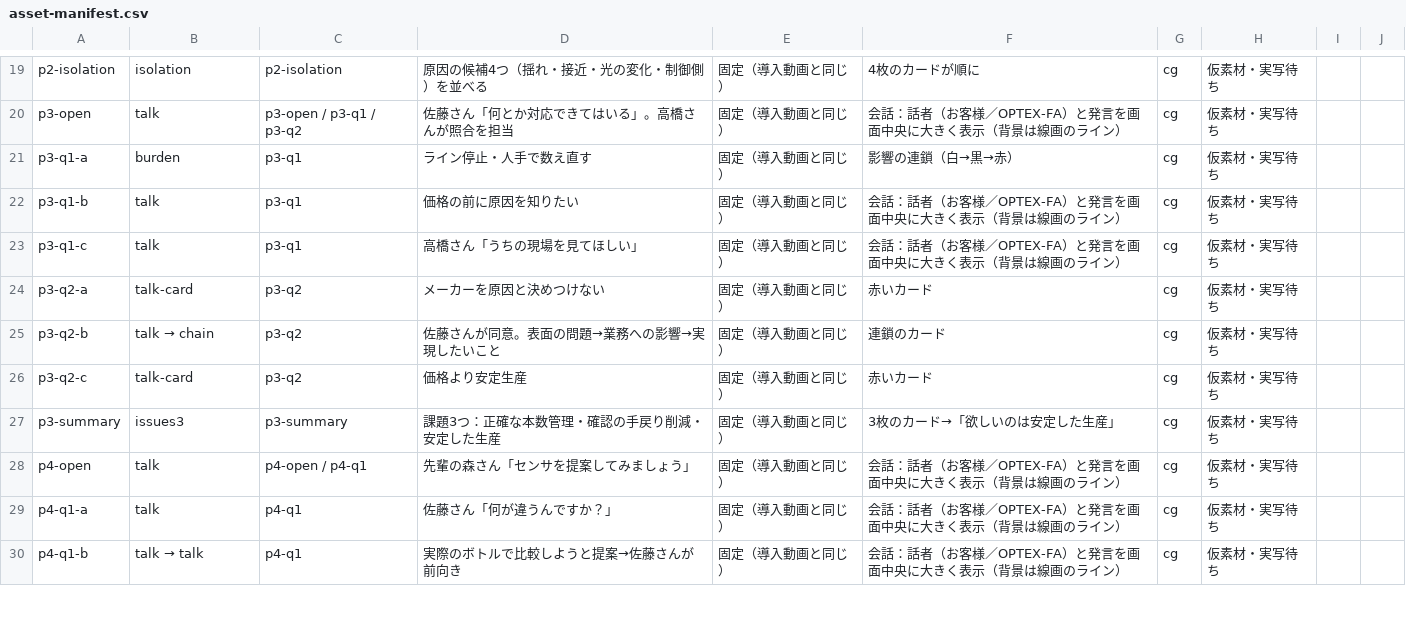
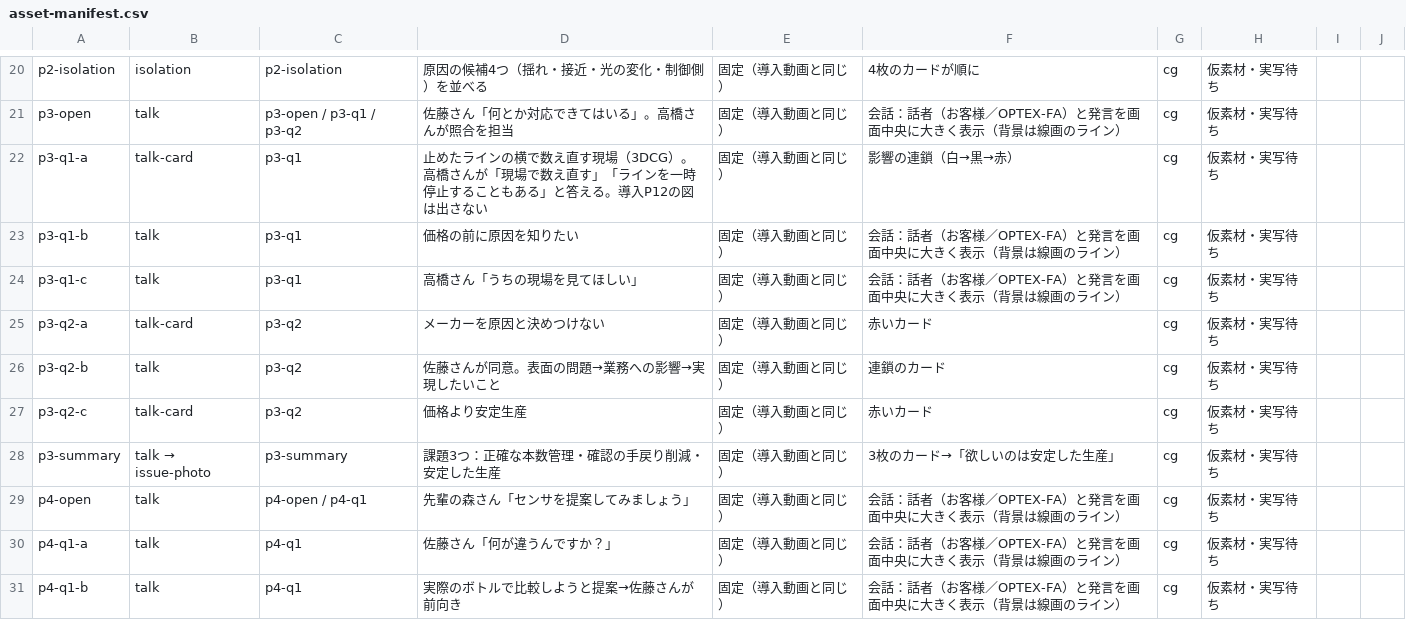
Before and after one commit to 45delonghi-alt/sales-training-video, a CSV file: docs/consulting-experience/asset-manifest.csv, drawn as a sheet; only a part is shown, gaps mark what is left out; the diff covers the shown part only.

```diff
--- a/docs/consulting-experience/asset-manifest.csv
+++ b/docs/consulting-experience/asset-manifest.csv
@@ -20,3 +21,3 @@
 "p3-open","talk","p3-open / p3-q1 / p3-q2","佐藤さん「何とか対応できてはいる」。高橋さんが照合を担当","固定（導入動画と同じ）","会話：話者（お客様／OPTEX-FA）と発言を画面中央に大きく表示（背景は線画のライン）","cg","仮素材・実写待ち","",""
-"p3-q1-a","burden","p3-q1","ライン停止・人手で数え直す","固定（導入動画と同じ）","影響の連鎖（白→黒→赤）","cg","仮素材・実写待ち","",""
+"p3-q1-a","talk-card","p3-q1","止めたラインの横で数え直す現場（3DCG）。高橋さんが「現場で数え直す」「ラインを一時停止することもある」と答える。導入P12の図は出さない","固定（導入動画と同じ）","影響の連鎖（白→黒→赤）","cg","仮素材・実写待ち","",""
 "p3-q1-b","talk","p3-q1","価格の前に原因を知りたい","固定（導入動画と同じ）","会話：話者（お客様／OPTEX-FA）と発言を画面中央に大きく表示（背景は線画のライン）","cg","仮素材・実写待ち","",""
@@ -24,7 +25,7 @@
 "p3-q2-a","talk-card","p3-q2","メーカーを原因と決めつけない","固定（導入動画と同じ）","赤いカード","cg","仮素材・実写待ち","",""
-"p3-q2-b","talk → chain","p3-q2","佐藤さんが同意。表面の問題→業務への影響→実現したいこと","固定（導入動画と同じ）","連鎖のカード","cg","仮素材・実写待ち","",""
+"p3-q2-b","talk","p3-q2","佐藤さんが同意。表面の問題→業務への影響→実現したいこと","固定（導入動画と同じ）","連鎖のカード","cg","仮素材・実写待ち","",""
 "p3-q2-c","talk-card","p3-q2","価格より安定生産","固定（導入動画と同じ）","赤いカード","cg","仮素材・実写待ち","",""
-"p3-summary","issues3","p3-summary","課題3つ：正確な本数管理・確認の手戻り削減・安定した生産","固定（導入動画と同じ）","3枚のカード→「欲しいのは安定した生産」","cg","仮素材・実写待ち","",""
+"p3-summary","talk → issue-photo","p3-summary","課題3つ：正確な本数管理・確認の手戻り削減・安定した生産","固定（導入動画と同じ）","3枚のカード→「欲しいのは安定した生産」","cg","仮素材・実写待ち","",""
 "p4-open","talk","p4-open / p4-q1","先輩の森さん「センサを提案してみましょう」","固定（導入動画と同じ）","会話：話者（お客様／OPTEX-FA）と発言を画面中央に大きく表示（背景は線画のライン）","cg","仮素材・実写待ち","",""
 "p4-q1-a","talk","p4-q1","佐藤さん「何が違うんですか？」","固定（導入動画と同じ）","会話：話者（お客様／OPTEX-FA）と発言を画面中央に大きく表示（背景は線画のライン）","cg","仮素材・実写待ち","",""
-"p4-q1-b","talk → talk","p4-q1","実際のボトルで比較しようと提案→佐藤さんが前向き","固定（導入動画と同じ）","会話：話者（お客様／OPTEX-FA）と発言を画面中央に大きく表示（背景は線画のライン）","cg","仮素材・実写待ち","",""
+"p4-q1-b","talk","p4-q1","実際のボトルで比較しようと提案→佐藤さんが前向き","固定（導入動画と同じ）","会話：話者（お客様／OPTEX-FA）と発言を画面中央に大きく表示（背景は線画のライン）","cg","仮素材・実写待ち","",""
```
Also changed, not shown: 6 added rows, 4 removed rows and 7 edited cells elsewhere in this file, 19 other files.
